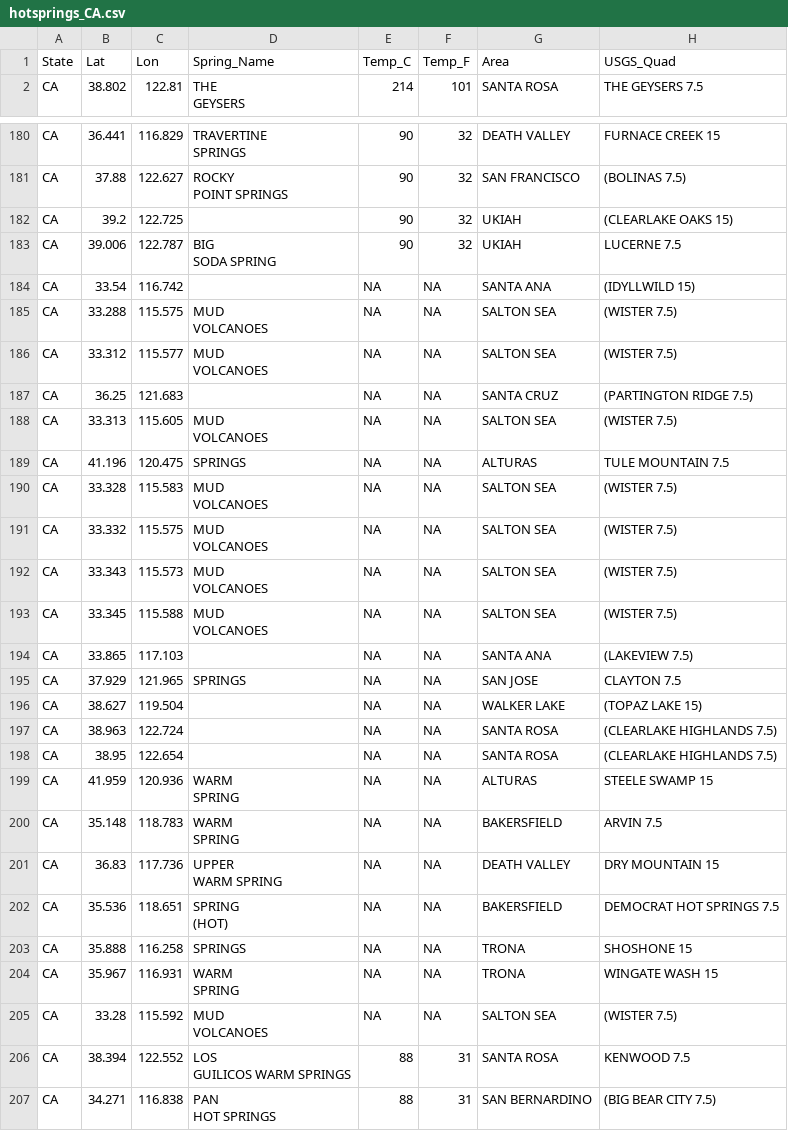
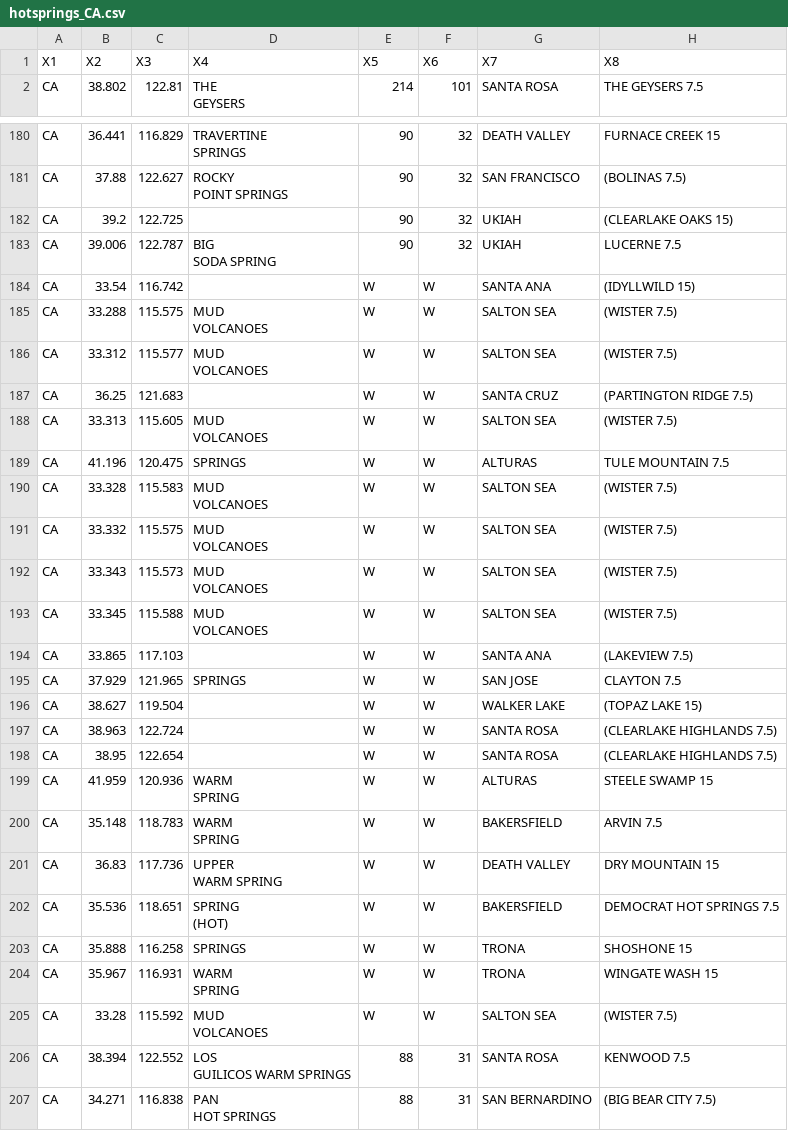
Before and after one commit to egage/mapping_in_R, a CSV file: data/hotsprings_CA.csv, drawn as a sheet; only a part is shown, gaps mark what is left out; the diff covers the shown part only.

```diff
--- a/data/hotsprings_CA.csv
+++ b/data/hotsprings_CA.csv
@@ -1 +1 @@
-"State","Lat","Lon","Spring_Name","Temp_C","Temp_F","Area","USGS_Quad"
+"X1","X2","X3","X4","X5","X6","X7","X8"
@@ -345,35 +345,35 @@
-"CA",33.54,116.742,"",NA,NA,"SANTA ANA","(IDYLLWILD 15)"
-"CA",33.288,115.575,"MUD
-      VOLCANOES",NA,NA,"SALTON SEA","(WISTER 7.5)"
-"CA",33.312,115.577,"MUD
-      VOLCANOES",NA,NA,"SALTON SEA","(WISTER 7.5)"
-"CA",36.25,121.683,"",NA,NA,"SANTA CRUZ","(PARTINGTON RIDGE 7.5)"
-"CA",33.313,115.605,"MUD
-      VOLCANOES",NA,NA,"SALTON SEA","(WISTER 7.5)"
-"CA",41.196,120.475,"SPRINGS",NA,NA,"ALTURAS","TULE MOUNTAIN 7.5"
-"CA",33.328,115.583,"MUD
-      VOLCANOES",NA,NA,"SALTON SEA","(WISTER 7.5)"
-"CA",33.332,115.575,"MUD
-      VOLCANOES",NA,NA,"SALTON SEA","(WISTER 7.5)"
-"CA",33.343,115.573,"MUD
-      VOLCANOES",NA,NA,"SALTON SEA","(WISTER 7.5)"
-"CA",33.345,115.588,"MUD
-      VOLCANOES",NA,NA,"SALTON SEA","(WISTER 7.5)"
-"CA",33.865,117.103,"",NA,NA,"SANTA ANA","(LAKEVIEW 7.5)"
-"CA",37.929,121.965,"SPRINGS",NA,NA,"SAN JOSE","CLAYTON 7.5"
-"CA",38.627,119.504,"",NA,NA,"WALKER LAKE","(TOPAZ LAKE 15)"
-"CA",38.963,122.724,"",NA,NA,"SANTA ROSA","(CLEARLAKE HIGHLANDS 7.5)"
-"CA",38.95,122.654,"",NA,NA,"SANTA ROSA","(CLEARLAKE HIGHLANDS 7.5)"
-"CA",41.959,120.936,"WARM
-      SPRING",NA,NA,"ALTURAS","STEELE SWAMP 15"
-"CA",35.148,118.783,"WARM
-      SPRING",NA,NA,"BAKERSFIELD","ARVIN 7.5"
-"CA",36.83,117.736,"UPPER
-      WARM SPRING",NA,NA,"DEATH VALLEY","DRY MOUNTAIN 15"
-"CA",35.536,118.651,"SPRING
-      (HOT)",NA,NA,"BAKERSFIELD","DEMOCRAT HOT SPRINGS 7.5"
-"CA",35.888,116.258,"SPRINGS",NA,NA,"TRONA","SHOSHONE 15"
-"CA",35.967,116.931,"WARM
-      SPRING",NA,NA,"TRONA","WINGATE WASH 15"
-"CA",33.28,115.592,"MUD
-      VOLCANOES",NA,NA,"SALTON SEA","(WISTER 7.5)"
+"CA",33.54,116.742,"","W","W","SANTA ANA","(IDYLLWILD 15)"
+"CA",33.288,115.575,"MUD
+      VOLCANOES","W","W","SALTON SEA","(WISTER 7.5)"
+"CA",33.312,115.577,"MUD
+      VOLCANOES","W","W","SALTON SEA","(WISTER 7.5)"
+"CA",36.25,121.683,"","W","W","SANTA CRUZ","(PARTINGTON RIDGE 7.5)"
+"CA",33.313,115.605,"MUD
+      VOLCANOES","W","W","SALTON SEA","(WISTER 7.5)"
+"CA",41.196,120.475,"SPRINGS","W","W","ALTURAS","TULE MOUNTAIN 7.5"
+"CA",33.328,115.583,"MUD
+      VOLCANOES","W","W","SALTON SEA","(WISTER 7.5)"
+"CA",33.332,115.575,"MUD
+      VOLCANOES","W","W","SALTON SEA","(WISTER 7.5)"
+"CA",33.343,115.573,"MUD
+      VOLCANOES","W","W","SALTON SEA","(WISTER 7.5)"
+"CA",33.345,115.588,"MUD
+      VOLCANOES","W","W","SALTON SEA","(WISTER 7.5)"
+"CA",33.865,117.103,"","W","W","SANTA ANA","(LAKEVIEW 7.5)"
+"CA",37.929,121.965,"SPRINGS","W","W","SAN JOSE","CLAYTON 7.5"
+"CA",38.627,119.504,"","W","W","WALKER LAKE","(TOPAZ LAKE 15)"
+"CA",38.963,122.724,"","W","W","SANTA ROSA","(CLEARLAKE HIGHLANDS 7.5)"
+"CA",38.95,122.654,"","W","W","SANTA ROSA","(CLEARLAKE HIGHLANDS 7.5)"
+"CA",41.959,120.936,"WARM
+      SPRING","W","W","ALTURAS","STEELE SWAMP 15"
+"CA",35.148,118.783,"WARM
+      SPRING","W","W","BAKERSFIELD","ARVIN 7.5"
+"CA",36.83,117.736,"UPPER
+      WARM SPRING","W","W","DEATH VALLEY","DRY MOUNTAIN 15"
+"CA",35.536,118.651,"SPRING
+      (HOT)","W","W","BAKERSFIELD","DEMOCRAT HOT SPRINGS 7.5"
+"CA",35.888,116.258,"SPRINGS","W","W","TRONA","SHOSHONE 15"
+"CA",35.967,116.931,"WARM
+      SPRING","W","W","TRONA","WINGATE WASH 15"
+"CA",33.28,115.592,"MUD
+      VOLCANOES","W","W","SALTON SEA","(WISTER 7.5)"
```
Also changed, not shown: 8 edited cells elsewhere in this file, docs/data/hotsprings_CA.csv, 31 other files.
